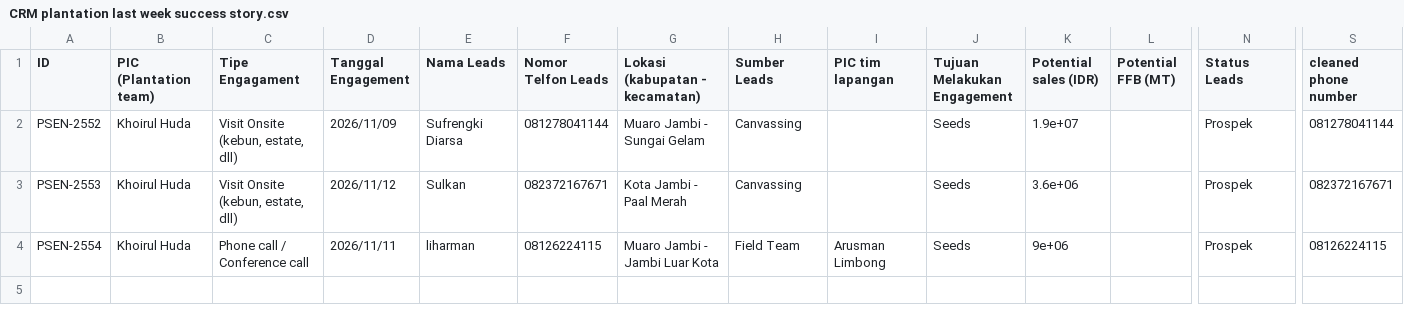
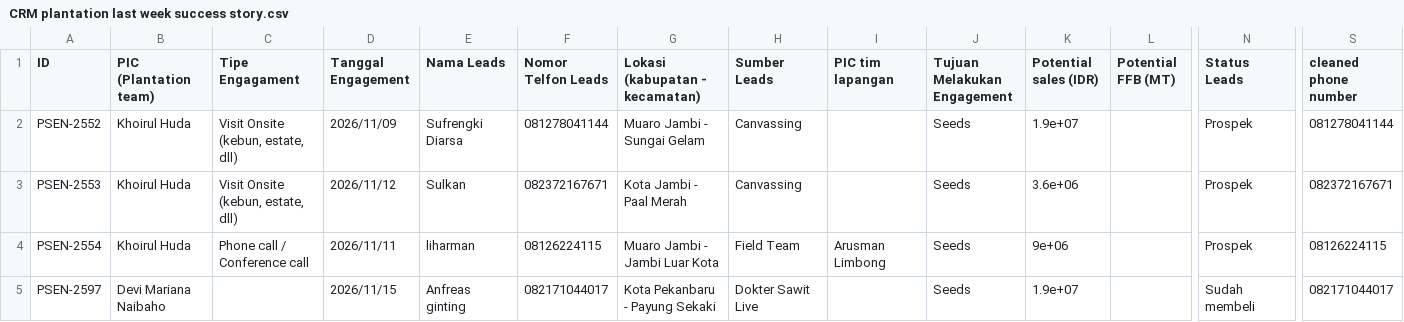
Before and after one commit to wahyu-sawitpro/analisa-claude, a CSV file: CRM plantation last week success story.csv, drawn as a sheet; only a part is shown, gaps mark what is left out; rows hold the shown columns only; the diff names each change by its address in the sheet, - before the commit and + after, or states it on an @@ line.

```diff
--- a/CRM plantation last week success story.csv
+++ b/CRM plantation last week success story.csv
+row 5: PSEN-2597 | Devi Mariana Naibaho |  | 2026/11/15 | Anfreas ginting | 082171044017 | Kota Pekanbaru - Payung Sekaki | Dokter Sawit Live |  | Seeds | 1.9e+07 |  | Sudah membeli | 082171044017
```
Also changed, not shown: CRM plantation last week rejection reason.csv.
